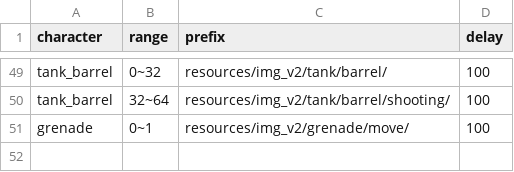
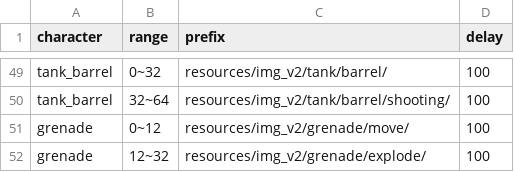
Before and after one commit to Chinococo/2022-2_OOPLMetalSlug, a CSV file: Resources/csv/character.csv, drawn as a sheet; only a part is shown, gaps mark what is left out.

Commit message:
grenade explode animation is not displayed

```diff
--- a/Resources/csv/character.csv
+++ b/Resources/csv/character.csv
@@ -50,2 +50,3 @@ tank_barrel,0~32,resources/img_v2/tank/barrel/,100
 tank_barrel,32~64,resources/img_v2/tank/barrel/shooting/,100
-grenade,0~1,resources/img_v2/grenade/move/,100
+grenade,0~12,resources/img_v2/grenade/move/,100
+grenade,12~32,resources/img_v2/grenade/explode/,100
```
Also changed, not shown: 3 other files.
